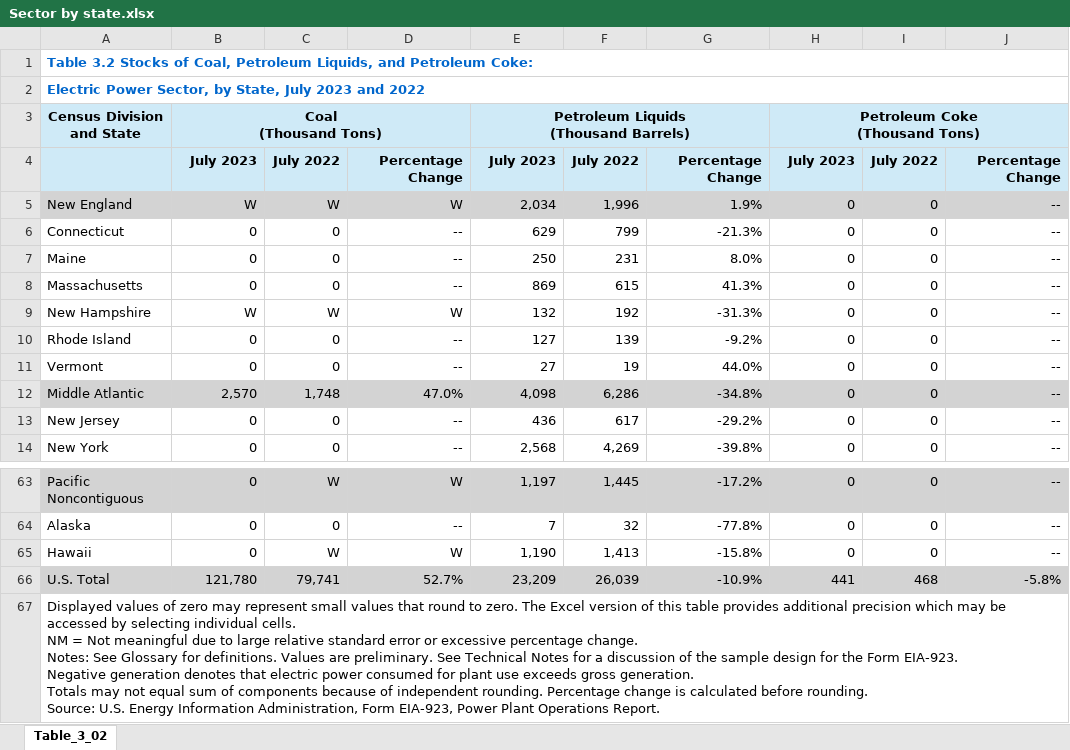
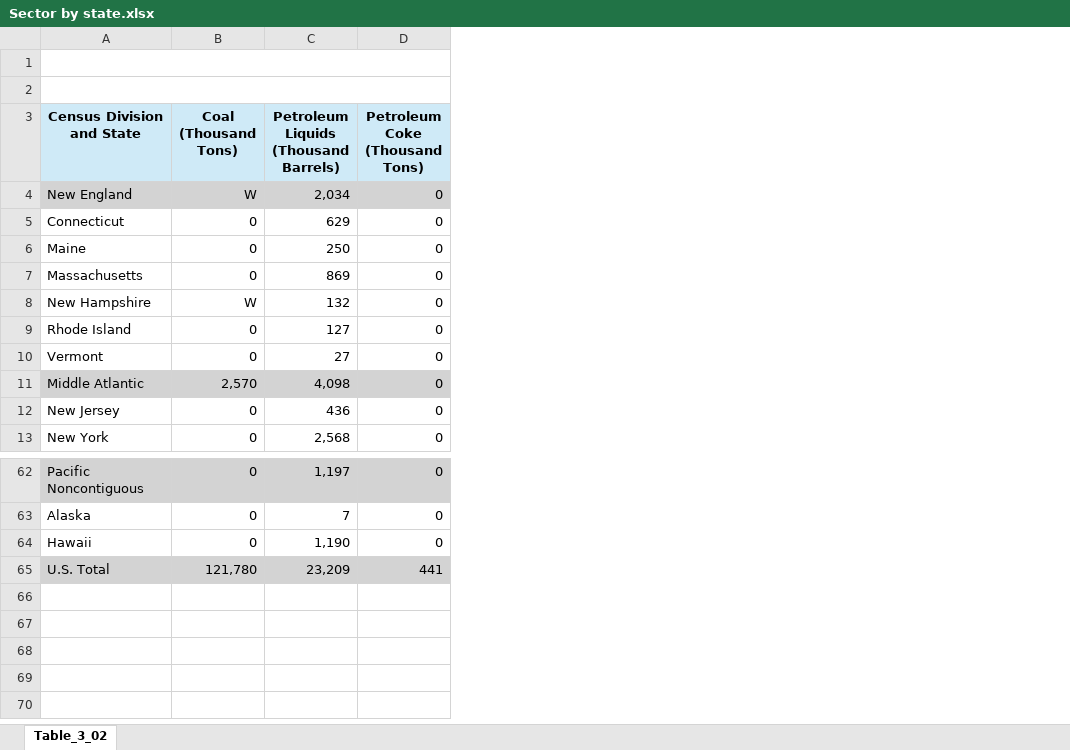
Before and after one commit to Dfroom/project1_group3, an Excel workbook: Resources/Stocks of Coal, Petroleum, Petro Coke/Sector by state.xlsx, sheet Table_3_02, drawn as a sheet; only a part is shown, gaps mark what is left out; values as stored, in another font and other column widths than the file's, no borders; removed rows and columns are numbered as before the commit, all else as after; ↵ is a line break in a cell; the diff names each change by its address in the sheet, - before the commit and + after, or states it on an @@ line.

```diff
--- a/Resources/Stocks of Coal, Petroleum, Petro Coke/Sector by state.xlsx (sheet Table_3_02)
+++ b/Resources/Stocks of Coal, Petroleum, Petro Coke/Sector by state.xlsx (sheet Table_3_02)
-column C, rows 5-14: W | 0 | 0 | 0 | W | 0 | 0 | 1,748 | 0 | 0; rows 63-66: W | 0 | W | 79,741
-column D, rows 5-14: W | -- | -- | -- | W | -- | -- | 47.0% | -- | --; rows 63-66: W | -- | W | 52.7%
-column F, rows 5-14: 1,996 | 799 | 231 | 615 | 192 | 139 | 19 | 6,286 | 617 | 4,269; rows 63-66: 1,445 | 32 | 1,413 | 26,039
-column G, rows 5-14: 1.9% | -21.3% | 8.0% | 41.3% | -31.3% | -9.2% | 44.0% | -34.8% | -29.2% | -39.8%; rows 63-66: -17.2% | -77.8% | -15.8% | -10.9%
-column I, rows 5-14: all 0; rows 63-66: 0 | 0 | 0 | 468
-column J, rows 5-14: all --; rows 63-66: -- | -- | -- | -5.8%
-A1 (Census Division and State): Table 3.2 Stocks of Coal, Petroleum Liquids, and Petroleum Coke:
+A1 (Census Division and State): (empty)
-A2 (Census Division and State): Electric Power Sector, by State, July 2023 and 2022
+A2 (Census Division and State): (empty)
-B3:D3 merged
-E3:G3 merged
-H3:J3 merged
-row 4:  | July 2023 | July 2022 | Percentage Change | July 2023 | July 2022 | Percentage Change | July 2023 | July 2022 | Percentage Change
-row 67: Displayed values of zero may represent small values that round to zero. The Excel version of this table provides additional precision which may be accessed by selecting individual cells. ↵ NM = Not meaningful due to large relative standard error or excessive percentage change. ↵ Notes: See Glossary for definitions. Values are preliminary. See Technical Notes for a discussion of the sample design for the Form EIA-923. ↵ Negative generation denotes that electric power consumed for plant use exceeds gross generation. ↵ Totals may not equal sum of components because of independent rounding. Percentage change is calculated before rounding. ↵ Source: U.S. Energy Information Administration, Form EIA-923, Power Plant Operations Report.
```
Also changed, not shown: Resources/COnsumption by diff Sectors/By STate/Combined with corrdinates 2023.xlsx, Resources/Stocks of Coal, Petroleum, Petro Coke/Sector.xlsx, 34 other files.
